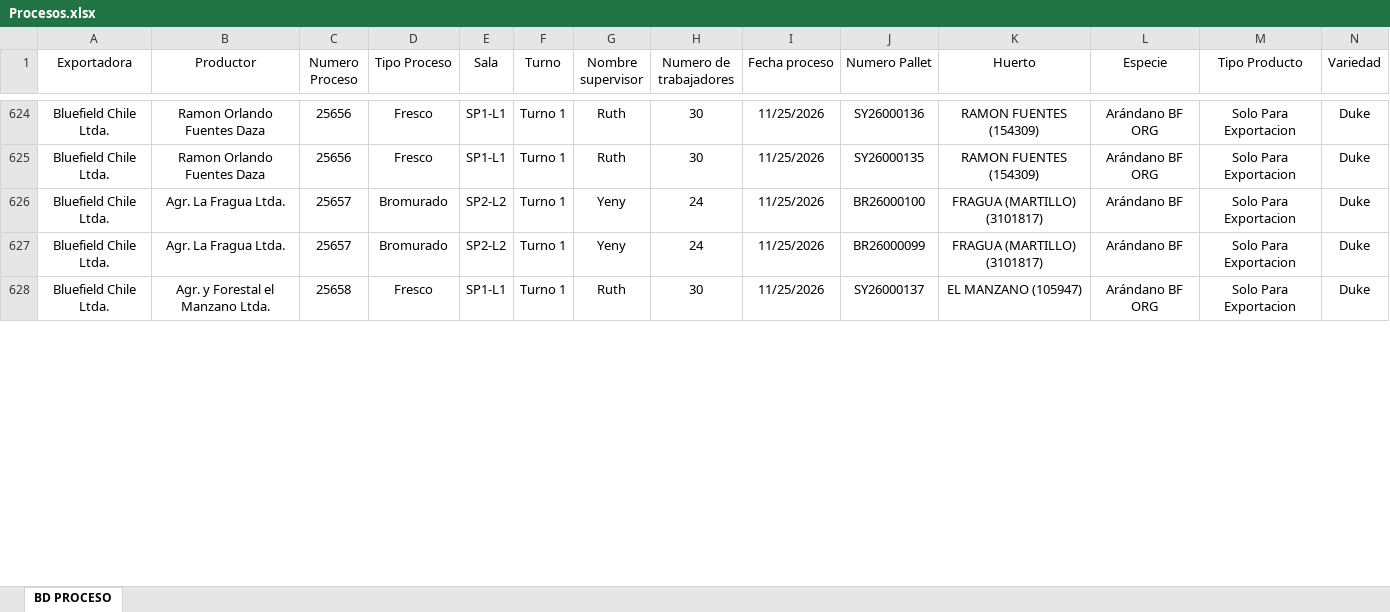
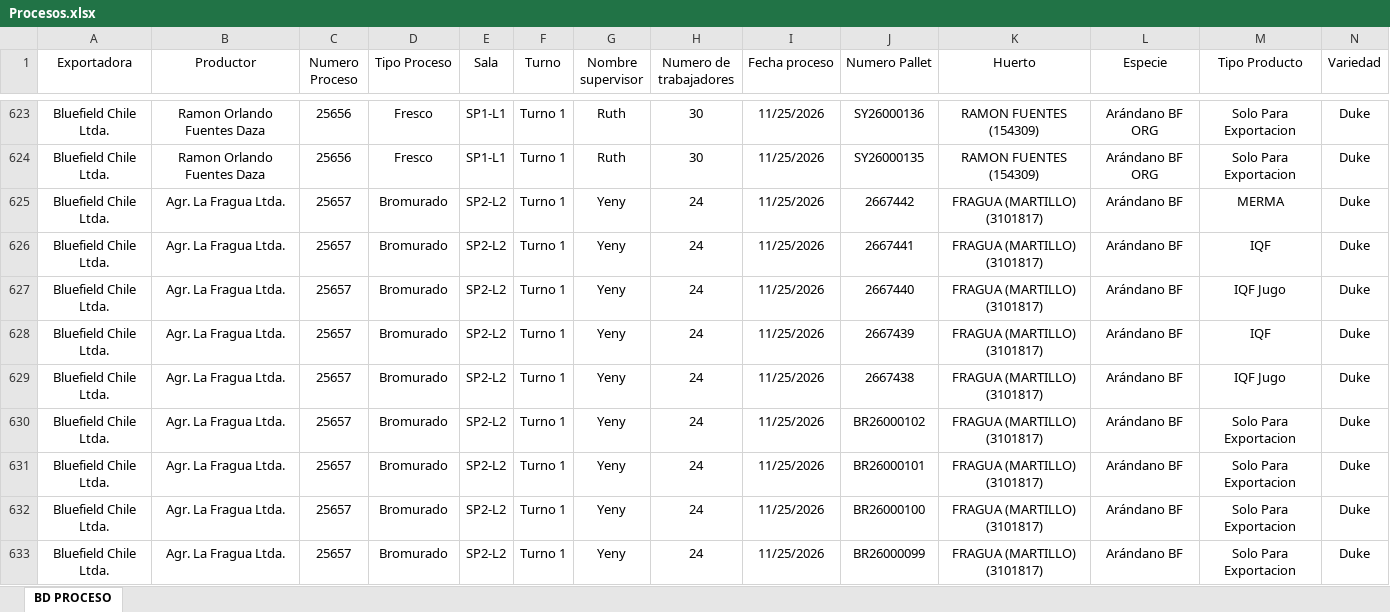
Before and after one commit to JFEGestion/Visor-Temporada-de-arandanos, an Excel workbook: Procesos.xlsx, sheet BD PROCESO, drawn as a sheet; only a part is shown, gaps mark what is left out; the shorter side is filled out with more unchanged rows; values as stored, in another font and other column widths than the file's, no borders; rows hold the shown columns only; the diff covers the shown part only; the diff names each change by its address in the sheet, - before the commit and + after, or states it on an @@ line.

```diff
--- a/Procesos.xlsx (sheet BD PROCESO)
+++ b/Procesos.xlsx (sheet BD PROCESO)
+row 625: Bluefield Chile Ltda. | Agr. La Fragua Ltda. | 25657 | Bromurado | SP2-L2 | Turno 1 | Yeny | 24 | 11/25/2026 | 2667442 | FRAGUA (MARTILLO) (3101817) | Arándano BF | MERMA | Duke
+row 626: Bluefield Chile Ltda. | Agr. La Fragua Ltda. | 25657 | Bromurado | SP2-L2 | Turno 1 | Yeny | 24 | 11/25/2026 | 2667441 | FRAGUA (MARTILLO) (3101817) | Arándano BF | IQF | Duke
+row 627: Bluefield Chile Ltda. | Agr. La Fragua Ltda. | 25657 | Bromurado | SP2-L2 | Turno 1 | Yeny | 24 | 11/25/2026 | 2667440 | FRAGUA (MARTILLO) (3101817) | Arándano BF | IQF Jugo | Duke
+row 628: Bluefield Chile Ltda. | Agr. La Fragua Ltda. | 25657 | Bromurado | SP2-L2 | Turno 1 | Yeny | 24 | 11/25/2026 | 2667439 | FRAGUA (MARTILLO) (3101817) | Arándano BF | IQF | Duke
+row 629: Bluefield Chile Ltda. | Agr. La Fragua Ltda. | 25657 | Bromurado | SP2-L2 | Turno 1 | Yeny | 24 | 11/25/2026 | 2667438 | FRAGUA (MARTILLO) (3101817) | Arándano BF | IQF Jugo | Duke
+row 630: Bluefield Chile Ltda. | Agr. La Fragua Ltda. | 25657 | Bromurado | SP2-L2 | Turno 1 | Yeny | 24 | 11/25/2026 | BR26000102 | FRAGUA (MARTILLO) (3101817) | Arándano BF | Solo Para Exportacion | Duke
+row 631: Bluefield Chile Ltda. | Agr. La Fragua Ltda. | 25657 | Bromurado | SP2-L2 | Turno 1 | Yeny | 24 | 11/25/2026 | BR26000101 | FRAGUA (MARTILLO) (3101817) | Arándano BF | Solo Para Exportacion | Duke
```
Also changed, not shown: 27 added rows, 1 removed row and 14 edited cells elsewhere in this sheet, Recepciones.xlsx.
